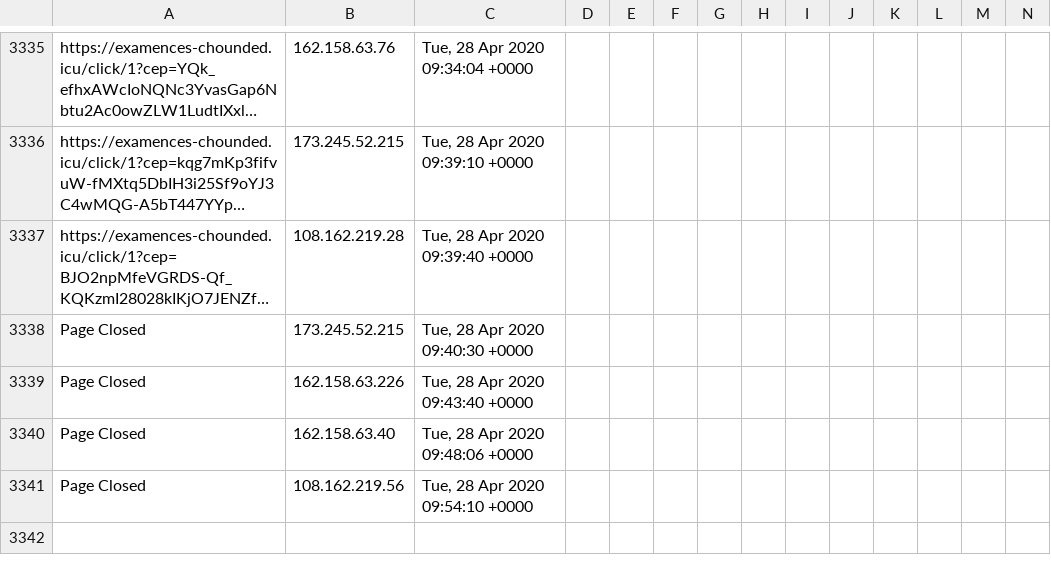
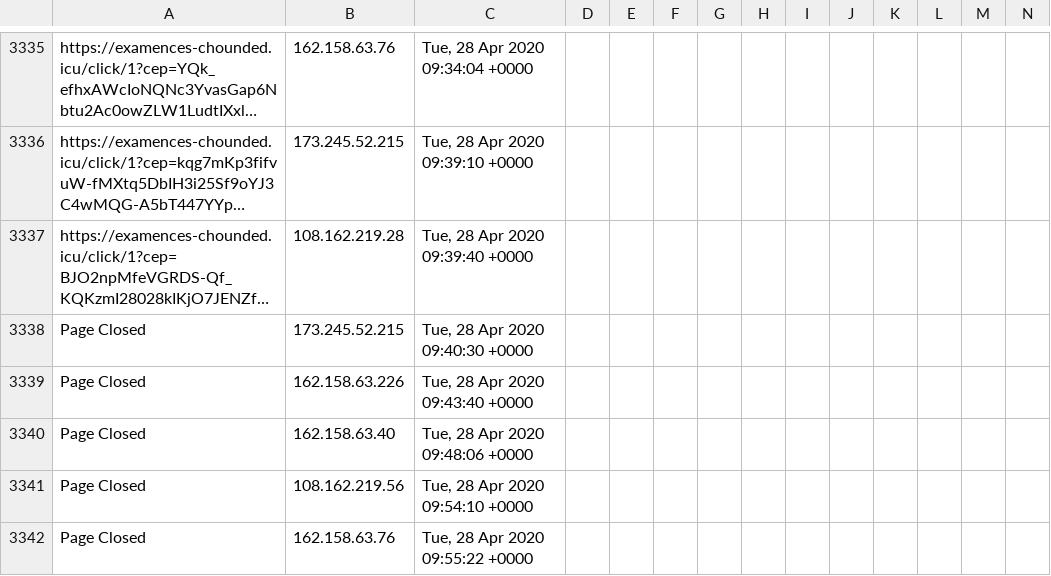
Before and after one commit to runacode/av_op, a CSV file: logs/2020__April.csv, drawn as a sheet; only a part is shown, gaps mark what is left out; long unchanged cells end in …; rows hold the shown columns only; the diff names each change by its address in the sheet, - before the commit and + after, or states it on an @@ line.

Commit message:
Site Editor Update

```diff
--- a/logs/2020__April.csv
+++ b/logs/2020__April.csv
+row 3342: Page Closed | 162.158.63.76 | Tue, 28 Apr 2020 09:55:22 +0000
```
